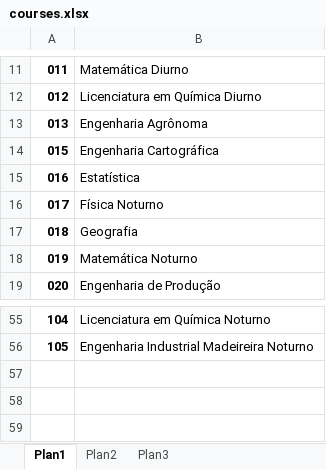
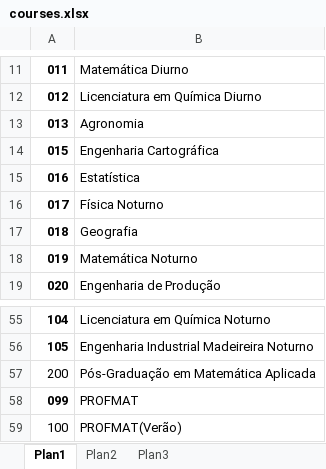
Before and after one commit to foolem/ficha2, an Excel workbook: lib/files/courses.xlsx, sheet Plan1, drawn as a sheet; only a part is shown, gaps mark what is left out; values as stored, in another font and other column widths than the file's, no borders; the diff names each change by its address in the sheet, - before the commit and + after, or states it on an @@ line.

Commit message:
new SIE list

```diff
--- a/lib/files/courses.xlsx (sheet Plan1)
+++ b/lib/files/courses.xlsx (sheet Plan1)
-B13: Engenharia Agrônoma
+B13: Agronomia
+row 57: 200 | Pós-Graduação em Matemática Aplicada
+row 58: 099 | PROFMAT
+row 59: 100 | PROFMAT(Verão)
```
Also changed, not shown: lib/files/2018-1-Atualizada.xlsx, lib/files/users.xlsx, 8 other files.
